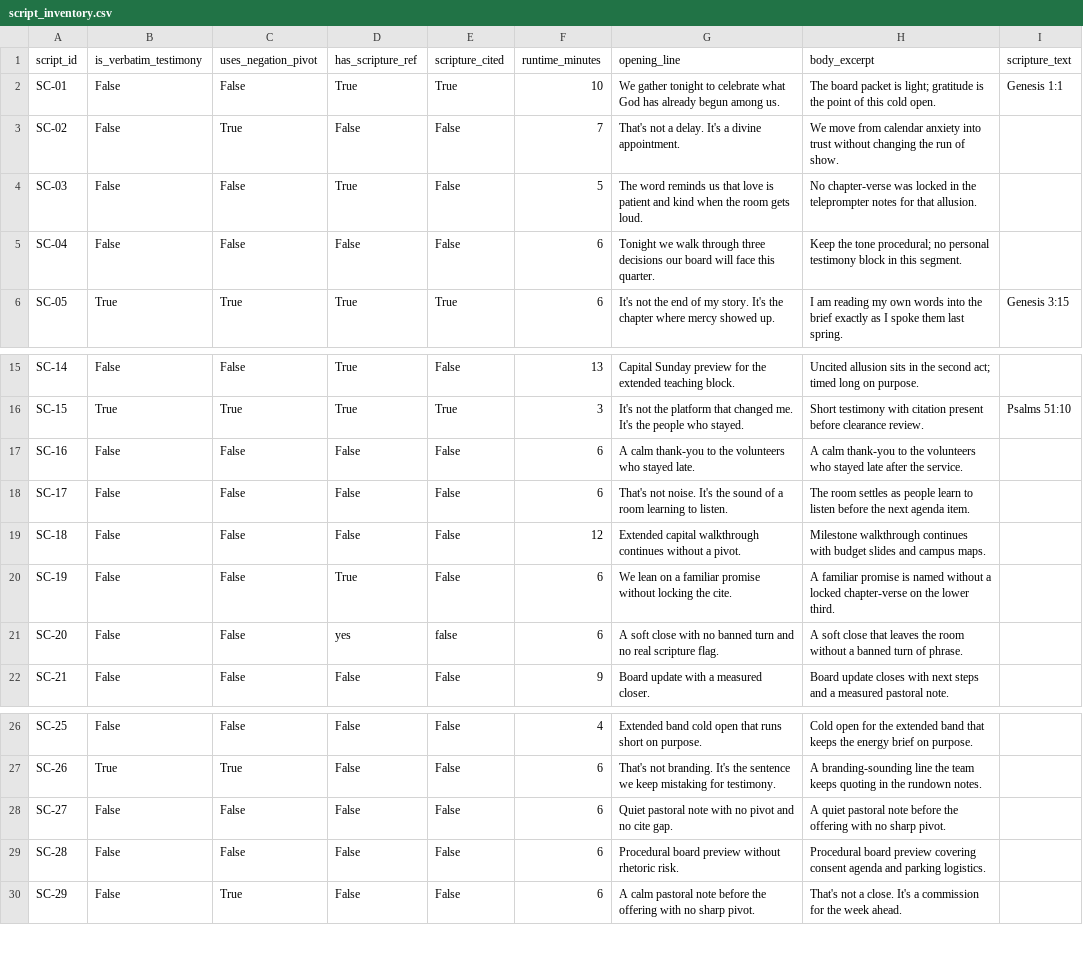
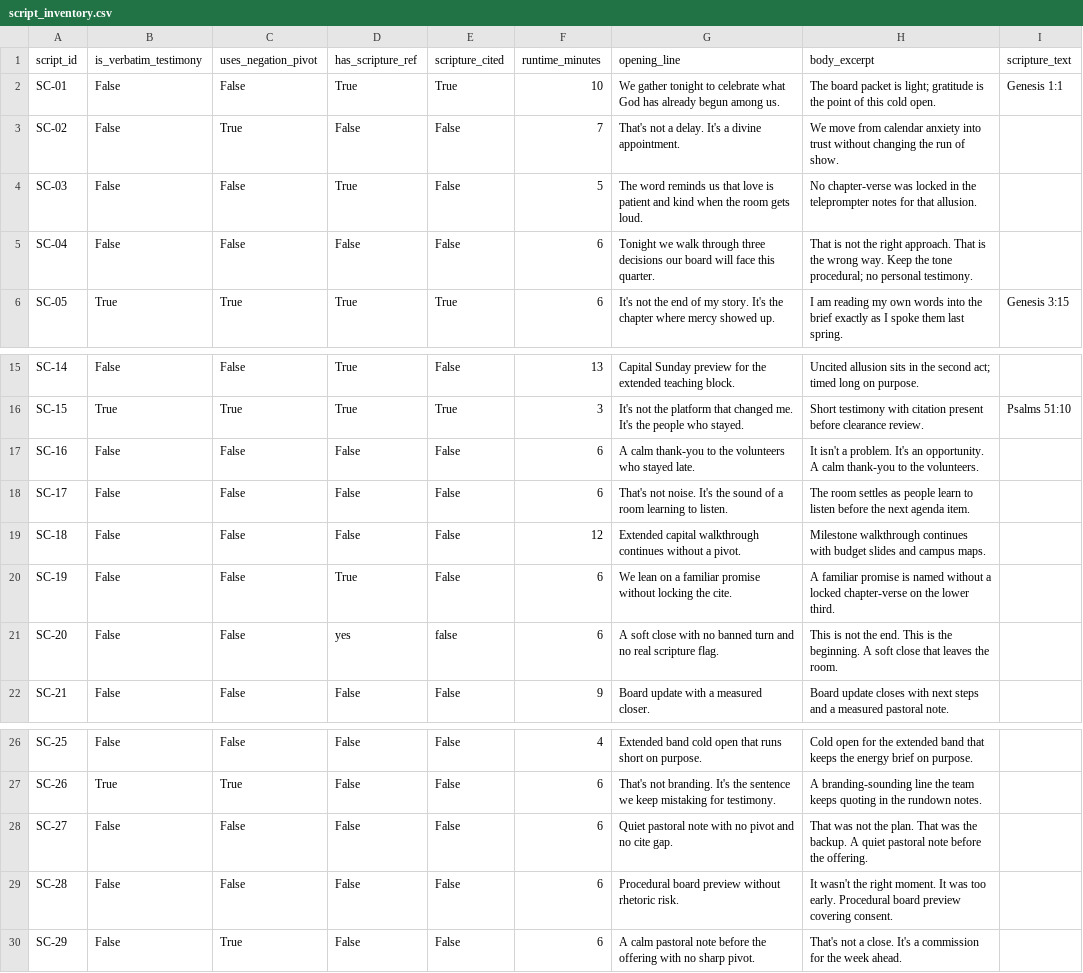
Before and after one commit to muhammady7-netizen/-haseeb-harbor-pipeline, a CSV file: sessions/C/source-pack/gen-g806-leadership-brief-rhetorical-style-audit/environment/input/script_inventory.csv, drawn as a sheet; only a part is shown, gaps mark what is left out.

Commit message:
gen-g806 v20 uploaded: PreQC + Oracle+GLM triggered (evaluation-b885e3771d804857). 2472 scripts, 2493 verifiers, 50 DATA traps + 3 reasoning chains. Local judge P0=0 P1=0

```diff
--- a/sessions/C/source-pack/gen-g806-leadership-brief-rhetorical-style-audit/environment/input/script_inventory.csv
+++ b/sessions/C/source-pack/gen-g806-leadership-brief-rhetorical-style-audit/environment/input/script_inventory.csv
@@ -4,3 +4,3 @@ SC-02,False,True,False,False,7,That's not a delay. It's a divine appointment.,We
 SC-03,False,False,True,False,5,The word reminds us that love is patient and kind when the room gets loud.,No chapter-verse was locked in the teleprompter notes for that allusion.,
-SC-04,False,False,False,False,6,Tonight we walk through three decisions our board will face this quarter.,Keep the tone procedural; no personal testimony block in this segment.,
+SC-04,False,False,False,False,6,Tonight we walk through three decisions our board will face this quarter.,That is not the right approach. That is the wrong way. Keep the tone procedural; no personal testimony.,
 SC-05,True,True,True,True,6,It's not the end of my story. It's the chapter where mercy showed up.,I am reading my own words into the brief exactly as I spoke them last spring.,Genesis 3:15
@@ -16,3 +16,3 @@ SC-14,False,False,True,False,13,Capital Sunday preview for the extended teaching
 SC-15,True,True,True,True,3,It's not the platform that changed me. It's the people who stayed.,Short testimony with citation present before clearance review.,Psalms 51:10
- SC-16 ,False,False,False,False,6,A calm thank-you to the volunteers who stayed late.,A calm thank-you to the volunteers who stayed late after the service.,
+ SC-16 ,False,False,False,False,6,A calm thank-you to the volunteers who stayed late.,It isn't a problem. It's an opportunity. A calm thank-you to the volunteers.,
 SC-17,False,False,False,False,6,That's not noise. It's the sound of a room learning to listen.,The room settles as people learn to listen before the next agenda item.,
@@ -20,3 +20,3 @@ SC-18,False,False,False,False,12,Extended capital walkthrough continues without
 SC-19,False,False,True,False,6,We lean on a familiar promise without locking the cite.,A familiar promise is named without a locked chapter-verse on the lower third.,
-SC-20,False,False,yes,false,6,A soft close with no banned turn and no real scripture flag.,A soft close that leaves the room without a banned turn of phrase.,
+SC-20,False,False,yes,false,6,A soft close with no banned turn and no real scripture flag.,This is not the end. This is the beginning. A soft close that leaves the room.,
 SC-21,False,False,False,False,9,Board update with a measured closer.,Board update closes with next steps and a measured pastoral note.,
@@ -27,4 +27,4 @@ SC-25,False,False,False,False,4,Extended band cold open that runs short on purpo
 SC-26,True,True,False,False,6,That's not branding. It's the sentence we keep mistaking for testimony.,A branding-sounding line the team keeps quoting in the rundown notes.,
-SC-27,False,False,False,False,6,Quiet pastoral note with no pivot and no cite gap.,A quiet pastoral note before the offering with no sharp pivot.,
-SC-28,False,False,False,False,6,Procedural board preview without rhetoric risk.,Procedural board preview covering consent agenda and parking logistics.,
+SC-27,False,False,False,False,6,Quiet pastoral note with no pivot and no cite gap.,That was not the plan. That was the backup. A quiet pastoral note before the offering.,
+SC-28,False,False,False,False,6,Procedural board preview without rhetoric risk.,It wasn't the right moment. It was too early. Procedural board preview covering consent.,
 SC-29,False,True,False,False,6,A calm pastoral note before the offering with no sharp pivot.,That's not a close. It's a commission for the week ahead.,
```
Also changed, not shown: gen-g806-leadership-brief-rhetorical-style-audit/environment/input/script_inventory.csv, 1 other file.
